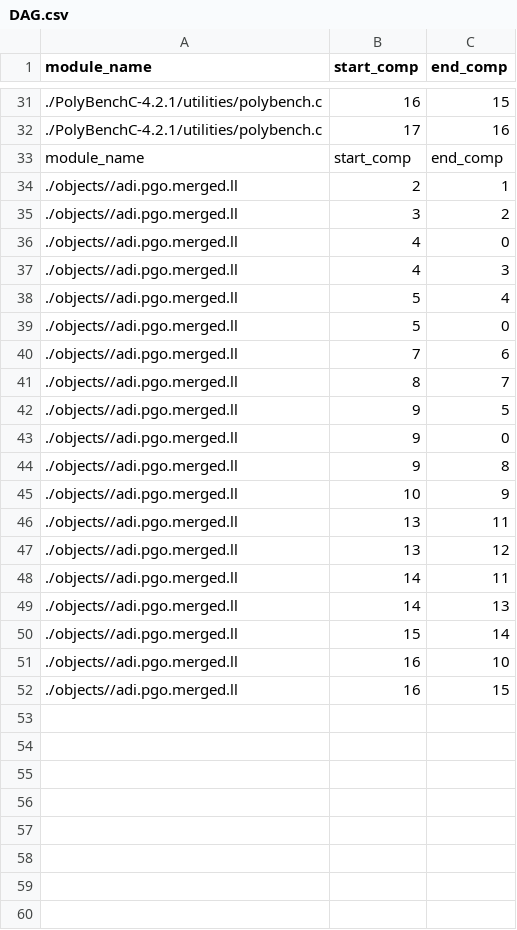
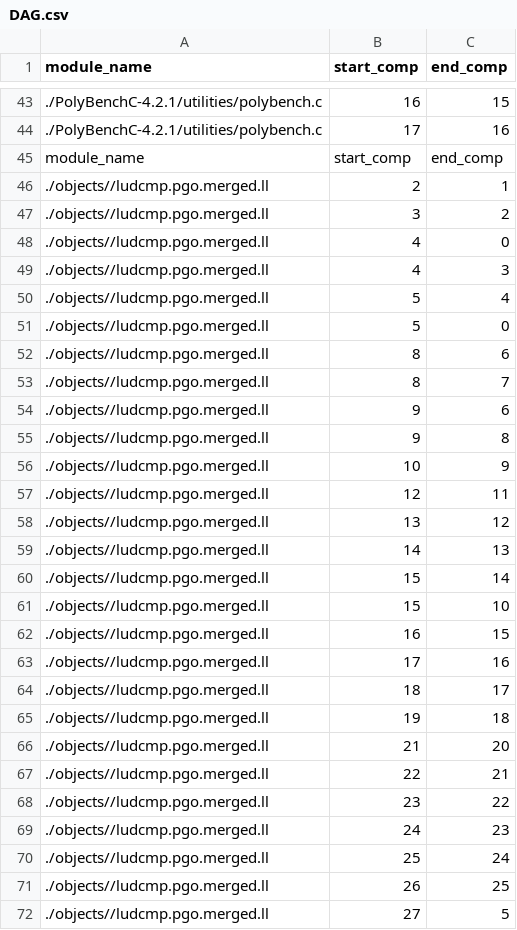
Before and after one commit to Twashi1/rfcounting_intree, a CSV file: DAG.csv, drawn as a sheet; only a part is shown, gaps mark what is left out; removed rows and columns are numbered as before the commit, all else as after; the diff covers the shown part only; the diff names each change by its address in the sheet, - before the commit and + after, or states it on an @@ line.

```diff
--- a/DAG.csv
+++ b/DAG.csv
-A46:A54 (module_name): ./objects//adi.pgo.merged.ll
+A46:A54 (module_name): ./objects//ludcmp.pgo.merged.ll
-B52 (start_comp): 7
+B52 (start_comp): 8
-C54 (end_comp): 5
+C54 (end_comp): 6
-row 43: ./objects//adi.pgo.merged.ll | 9 | 0
-A55:A58 (module_name): ./objects//adi.pgo.merged.ll
+A55:A58 (module_name): ./objects//ludcmp.pgo.merged.ll
-B57 (start_comp): 13
+B57 (start_comp): 12
-row 48: ./objects//adi.pgo.merged.ll | 14 | 11
-A59:A62 (module_name): ./objects//adi.pgo.merged.ll
+A59:A62 (module_name): ./objects//ludcmp.pgo.merged.ll
-B61 (start_comp): 16
+B61 (start_comp): 15
+row 63: ./objects//ludcmp.pgo.merged.ll | 17 | 16
+row 64: ./objects//ludcmp.pgo.merged.ll | 18 | 17
+row 65: ./objects//ludcmp.pgo.merged.ll | 19 | 18
+row 66: ./objects//ludcmp.pgo.merged.ll | 21 | 20
+row 67: ./objects//ludcmp.pgo.merged.ll | 22 | 21
+row 68: ./objects//ludcmp.pgo.merged.ll | 23 | 22
+row 69: ./objects//ludcmp.pgo.merged.ll | 24 | 23
+row 70: ./objects//ludcmp.pgo.merged.ll | 25 | 24
+row 71: ./objects//ludcmp.pgo.merged.ll | 26 | 25
+row 72: ./objects//ludcmp.pgo.merged.ll | 27 | 5
```
Also changed, not shown: 19 added rows, 3 removed rows and 12 edited cells elsewhere in this file, TopoComp.csv, VoltageLevels.csv, 34 other files.
